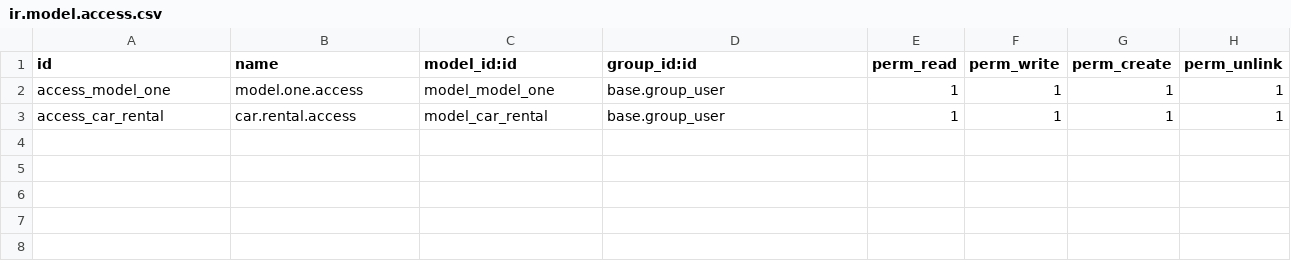
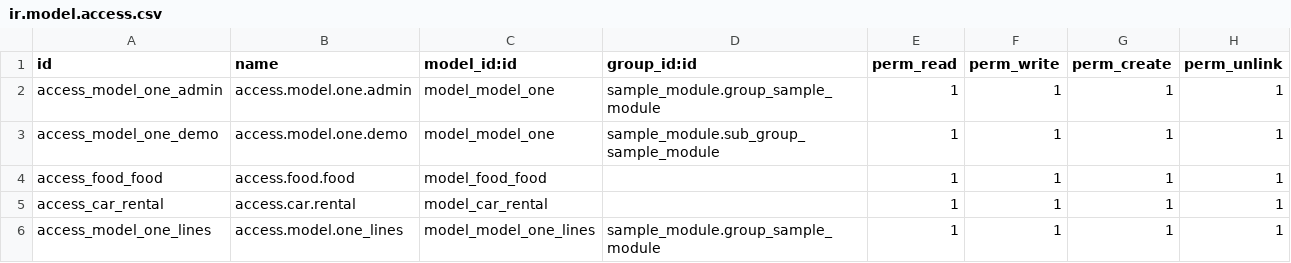
Before and after one commit to Shivakumark24/odoo_internship25, a CSV file: sample_module/security/ir.model.access.csv, drawn as a sheet.

```diff
--- a/sample_module/security/ir.model.access.csv
+++ b/sample_module/security/ir.model.access.csv
@@ -1,3 +1,6 @@
 id,name,model_id:id,group_id:id,perm_read,perm_write,perm_create,perm_unlink
-access_model_one,model.one.access,model_model_one,base.group_user,1,1,1,1
-access_car_rental,car.rental.access,model_car_rental,base.group_user,1,1,1,1
+access_model_one_admin,access.model.one.admin,model_model_one,sample_module.group_sample_module,1,1,1,1
+access_model_one_demo,access.model.one.demo,model_model_one,sample_module.sub_group_sample_module,1,1,1,1
+access_food_food,access.food.food,model_food_food,,1,1,1,1
+access_car_rental,access.car.rental,model_car_rental,,1,1,1,1
+access_model_one_lines,access.model.one_lines,model_model_one_lines,sample_module.group_sample_module,1,1,1,1
```
Also changed, not shown: 13 other files.
